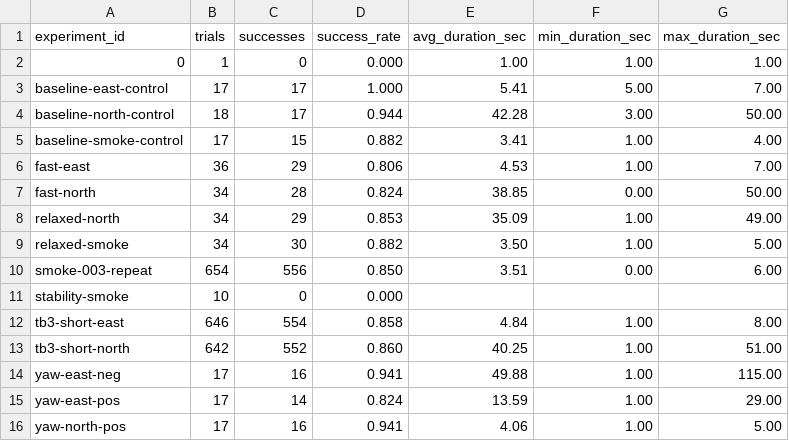
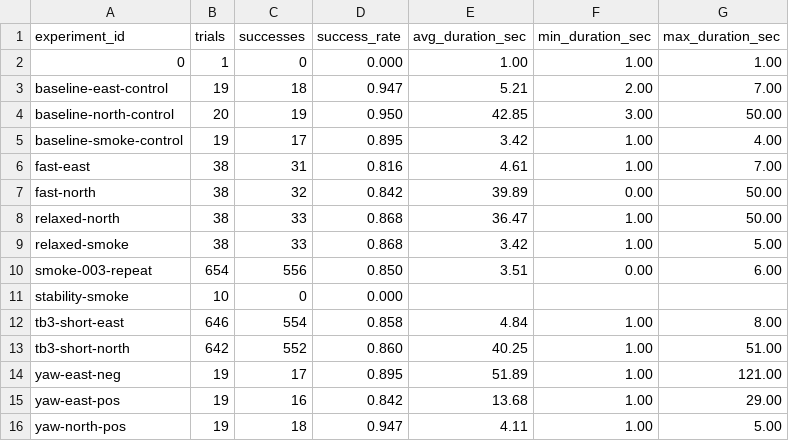
Before and after one commit to Saisei2004/gazebo-nav2-lab, a CSV file: nav2_lab/reports/benchmark_summary.csv, drawn as a sheet.

```diff
--- a/nav2_lab/reports/benchmark_summary.csv
+++ b/nav2_lab/reports/benchmark_summary.csv
@@ -2,9 +2,9 @@ experiment_id,trials,successes,success_rate,avg_duration_sec,min_duration_sec,ma
 0,1,0,0.000,1.00,1.00,1.00
-baseline-east-control,17,17,1.000,5.41,5.00,7.00
-baseline-north-control,18,17,0.944,42.28,3.00,50.00
-baseline-smoke-control,17,15,0.882,3.41,1.00,4.00
-fast-east,36,29,0.806,4.53,1.00,7.00
-fast-north,34,28,0.824,38.85,0.00,50.00
-relaxed-north,34,29,0.853,35.09,1.00,49.00
-relaxed-smoke,34,30,0.882,3.50,1.00,5.00
+baseline-east-control,19,18,0.947,5.21,2.00,7.00
+baseline-north-control,20,19,0.950,42.85,3.00,50.00
+baseline-smoke-control,19,17,0.895,3.42,1.00,4.00
+fast-east,38,31,0.816,4.61,1.00,7.00
+fast-north,38,32,0.842,39.89,0.00,50.00
+relaxed-north,38,33,0.868,36.47,1.00,50.00
+relaxed-smoke,38,33,0.868,3.42,1.00,5.00
 smoke-003-repeat,654,556,0.850,3.51,0.00,6.00
@@ -13,4 +13,4 @@ tb3-short-east,646,554,0.858,4.84,1.00,8.00
 tb3-short-north,642,552,0.860,40.25,1.00,51.00
-yaw-east-neg,17,16,0.941,49.88,1.00,115.00
-yaw-east-pos,17,14,0.824,13.59,1.00,29.00
-yaw-north-pos,17,16,0.941,4.06,1.00,5.00
+yaw-east-neg,19,17,0.895,51.89,1.00,121.00
+yaw-east-pos,19,16,0.842,13.68,1.00,29.00
+yaw-north-pos,19,18,0.947,4.11,1.00,5.00
```
Also changed, not shown: nav2_lab/reports/benchmark_results.csv, 2 other files.
